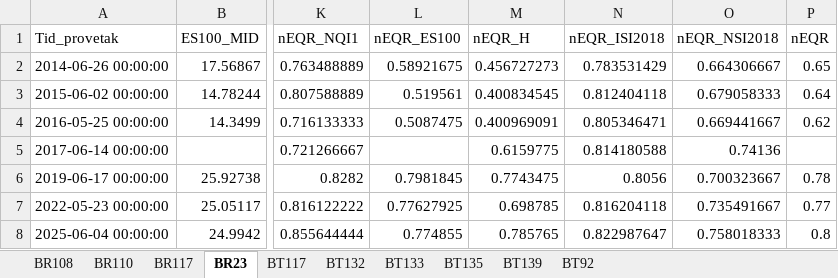
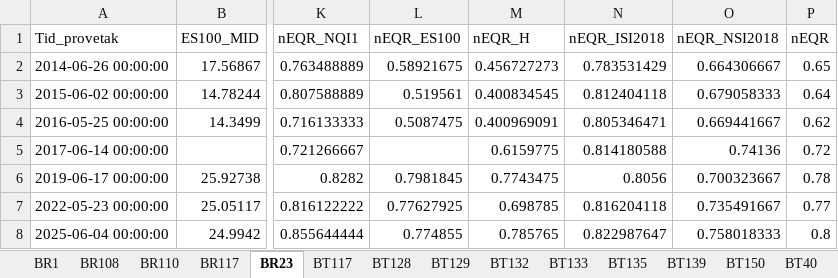
Before and after one commit to ruthhi4/Dashboards, an Excel workbook: Oekokyst/Bløtbunn-EQR.xlsx, sheet BR23, drawn as a sheet; only a part is shown, gaps mark what is left out; values as stored, in another font and other column widths than the file's, no borders; the diff names each change by its address in the sheet, - before the commit and + after, or states it on an @@ line.

```diff
--- a/Oekokyst/Bløtbunn-EQR.xlsx (sheet BR23)
+++ b/Oekokyst/Bløtbunn-EQR.xlsx (sheet BR23)
+sheet tab: BR1
+sheet tab: BT128
+sheet tab: BT129
+sheet tab: BT150
+sheet tab: BT40
-P5 (nEQR): (empty)
+P5 (nEQR): 0.72
```
Also changed, not shown: sheet BR117, sheet BT117, sheet BT139, sheet BR110, other sheet tabs, Oekokyst/Boundary_values_Chla.xlsx, 1 other file.
